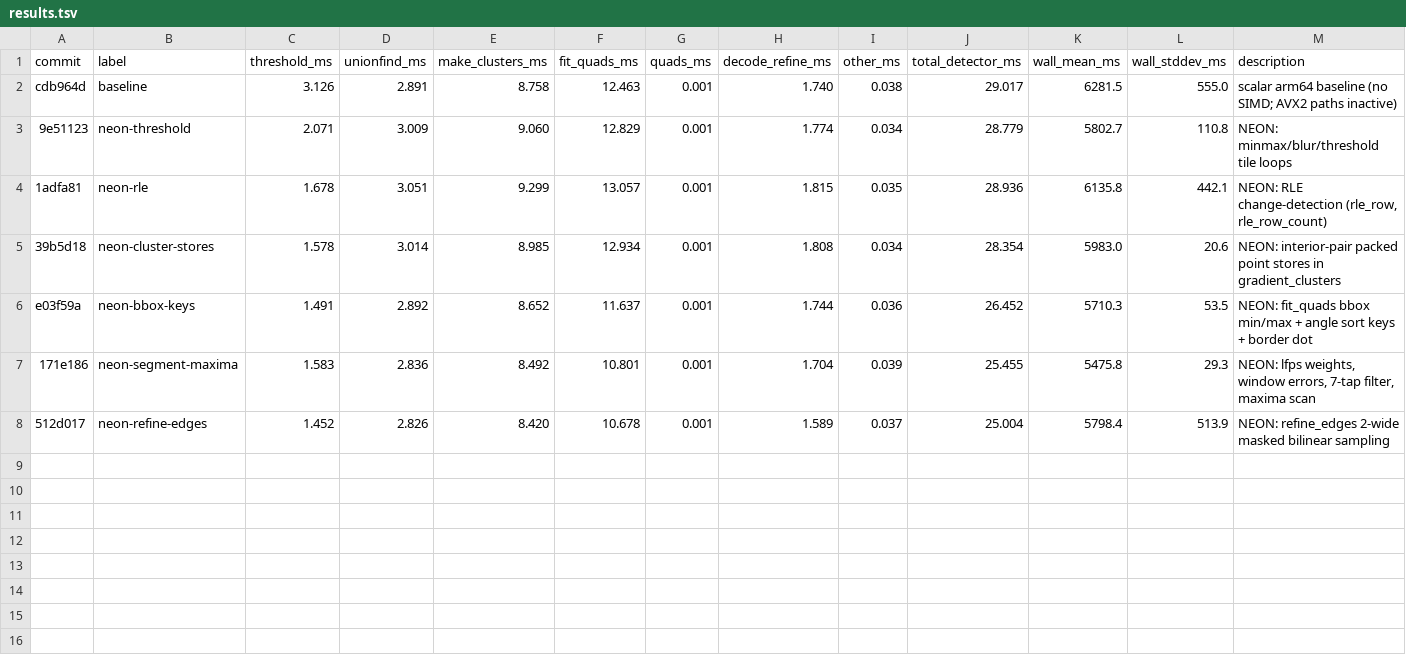
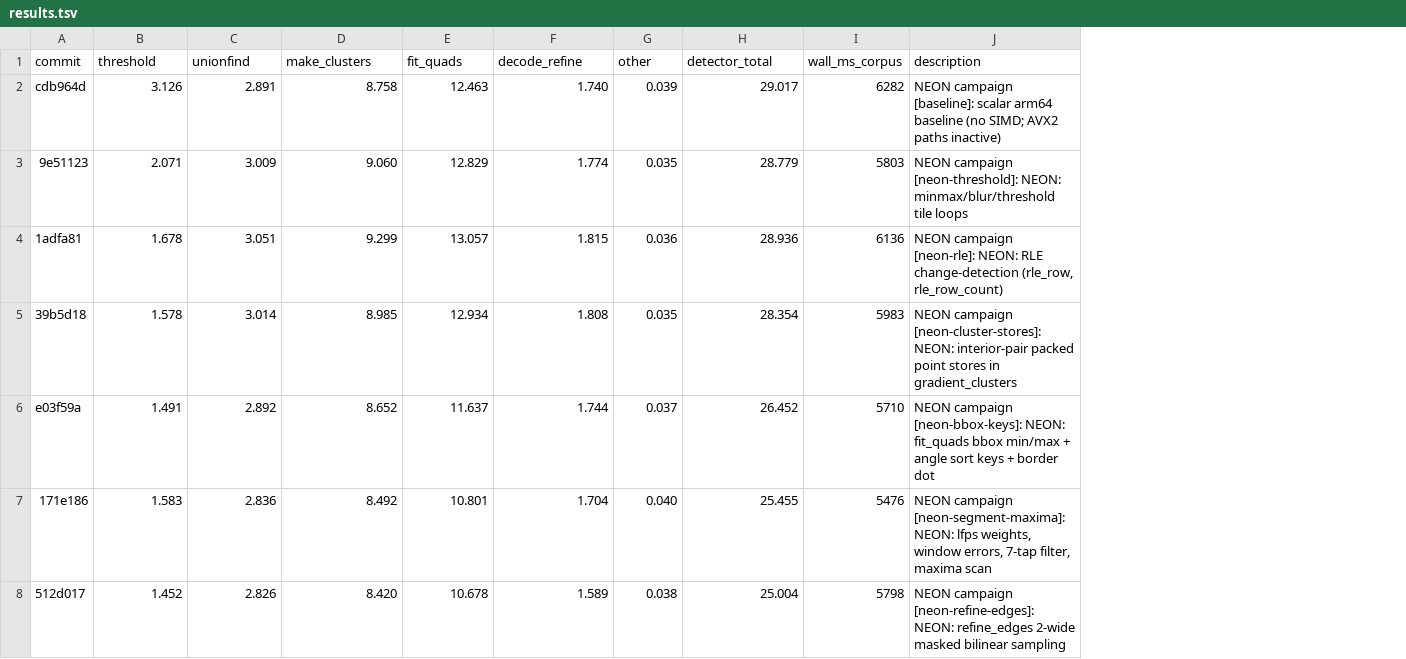
Before and after one commit to bouk/apriltag, a TSV file: results.tsv, drawn as a sheet; removed rows and columns are numbered as before the commit, all else as after; the diff names each change by its address in the sheet, - before the commit and + after, or states it on an @@ line.

```diff
--- a/results.tsv
+++ b/results.tsv
-column B (label), rows 2-8: baseline | neon-threshold | neon-rle | neon-cluster-stores | neon-bbox-keys | neon-segment-maxima | neon-refine-edges
-column G (quads_ms), rows 2-8: all 0.001
-column K (wall_mean_ms), rows 2-8: 6281.5 | 5802.7 | 6135.8 | 5983.0 | 5710.3 | 5475.8 | 5798.4
-column L (wall_stddev_ms), rows 2-8: 555.0 | 110.8 | 442.1 | 20.6 | 53.5 | 29.3 | 513.9
+column I (wall_ms_corpus), rows 2-8: 6282 | 5803 | 6136 | 5983 | 5710 | 5476 | 5798
-B1: threshold_ms
+B1: threshold
-C1: unionfind_ms
+C1: unionfind
-D1: make_clusters_ms
+D1: make_clusters
-E1: fit_quads_ms
+E1: fit_quads
-F1: decode_refine_ms
+F1: decode_refine
-G1: other_ms
+G1: other
-H1: total_detector_ms
+H1: detector_total
-G2 (other): 0.038
+G2 (other): 0.039
-J2 (description): scalar arm64…
+J2 (description): NEON campaign [baseline]: scalar arm64…
-G3 (other): 0.034
+G3 (other): 0.035
-J3 (description): NEON: minmax/blur/threshold…
+J3 (description): NEON campaign [neon-threshold]: NEON: minmax/blur/threshold…
-G4 (other): 0.035
+G4 (other): 0.036
-J4 (description): NEON: RLE…
+J4 (description): NEON campaign [neon-rle]: NEON: RLE…
-G5 (other): 0.034
+G5 (other): 0.035
-J5 (description): NEON: interior-pair…
+J5 (description): NEON campaign [neon-cluster-stores]: NEON: interior-pair…
-G6 (other): 0.036
+G6 (other): 0.037
-J6 (description): NEON: fit_quads…
+J6 (description): NEON campaign [neon-bbox-keys]: NEON: fit_quads…
-G7 (other): 0.039
+G7 (other): 0.040
-J7 (description): NEON: lfps…
+J7 (description): NEON campaign [neon-segment-maxima]: NEON: lfps…
-G8 (other): 0.037
+G8 (other): 0.038
-J8 (description): NEON: refine_edges…
+J8 (description): NEON campaign [neon-refine-edges]: NEON: refine_edges…
```
